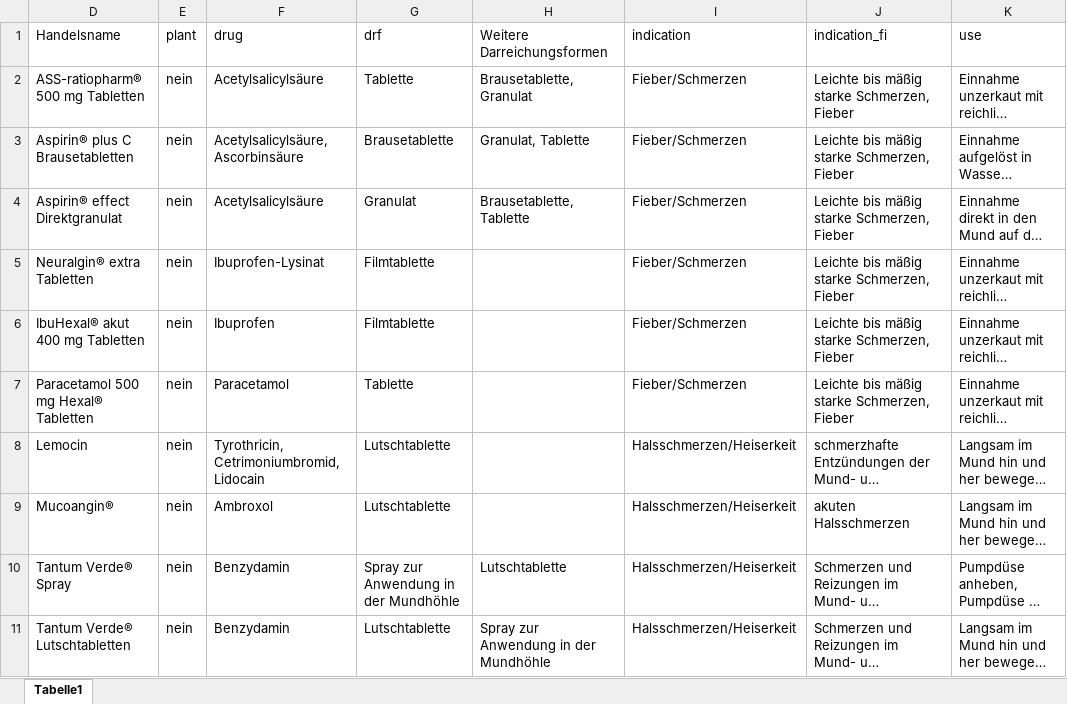
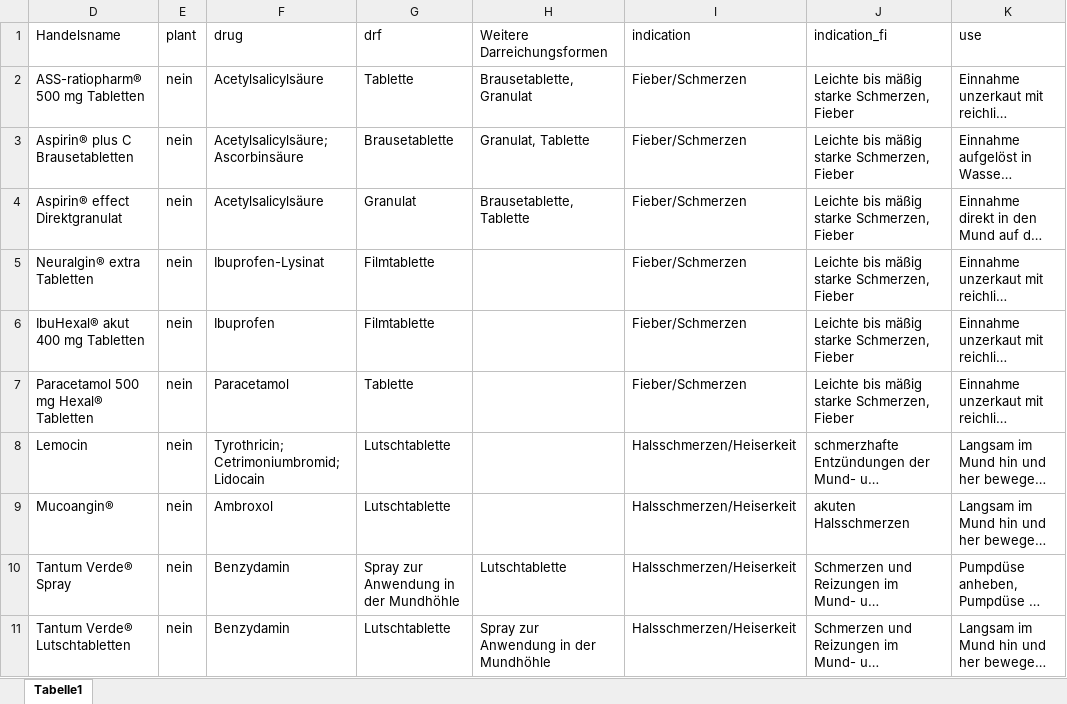
Before and after one commit to ananasjagthirn/pharmskills, an Excel workbook: app/data/data_full.xlsx, sheet Tabelle1, drawn as a sheet; only a part is shown; long unchanged cells end in …; values as stored, in another font and other column widths than the file's, no borders; the diff covers the shown part only; the diff names each change by its address in the sheet, - before the commit and + after, or states it on an @@ line.

```diff
--- a/app/data/data_full.xlsx (sheet Tabelle1)
+++ b/app/data/data_full.xlsx (sheet Tabelle1)
-F3 (drug): Acetylsalicylsäure, Ascorbinsäure
+F3 (drug): Acetylsalicylsäure; Ascorbinsäure
-F8 (drug): Tyrothricin, Cetrimoniumbromid, Lidocain
+F8 (drug): Tyrothricin; Cetrimoniumbromid; Lidocain
```
Also changed, not shown: 20 edited cells elsewhere in this sheet, app/data/data_evidence.xlsx.
